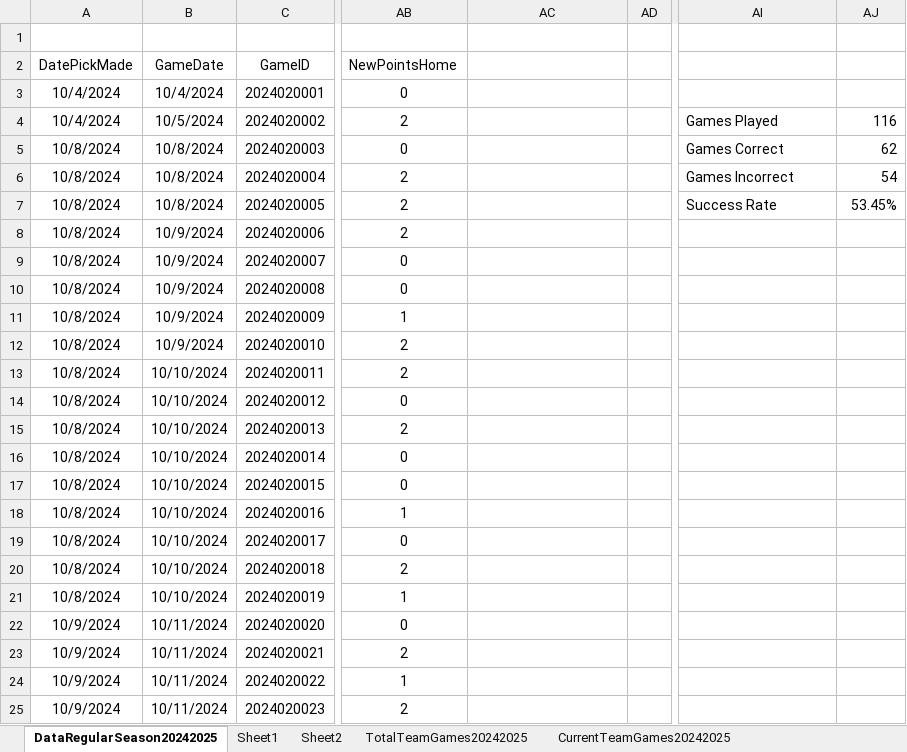
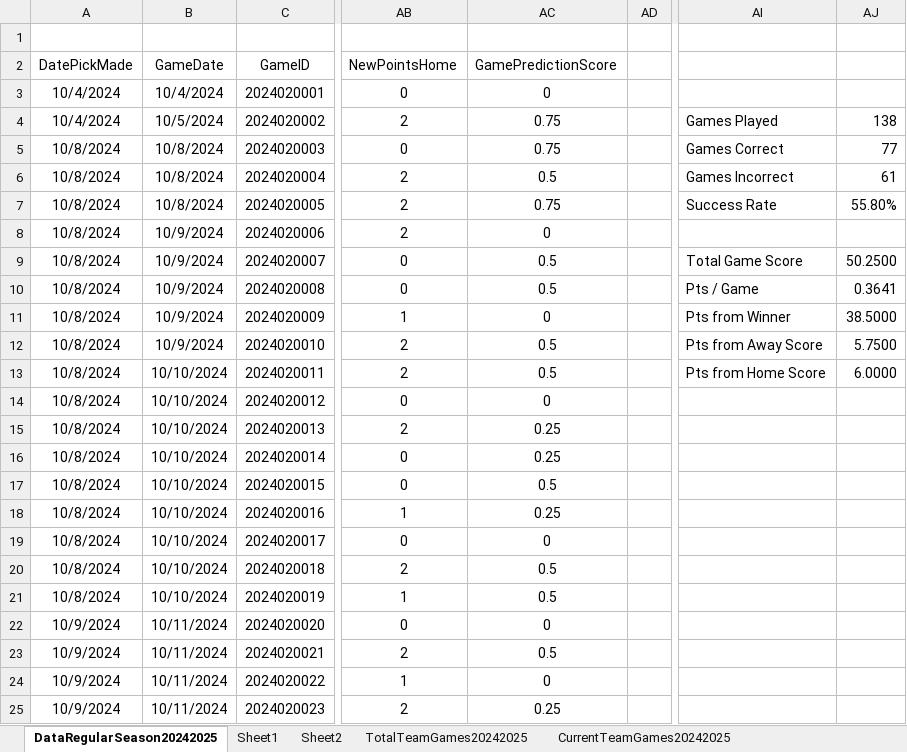
Before and after one commit to abriggs914/Coding_Practice, an Excel workbook: Python/Jerseys/NHLGamePredictions.xlsx, sheet DataRegularSeason20242025, drawn as a sheet; only a part is shown, gaps mark what is left out; values as stored, in another font and other column widths than the file's, no borders; conditional formats and table styles not drawn; the diff covers the shown part only; the diff names each change by its address in the sheet, - before the commit and + after, or states it on an @@ line.

Commit message:
2024-10-28 GamePredictions

```diff
--- a/Python/Jerseys/NHLGamePredictions.xlsx (sheet DataRegularSeason20242025)
+++ b/Python/Jerseys/NHLGamePredictions.xlsx (sheet DataRegularSeason20242025)
-AC2: (empty)
+AC2: GamePredictionScore
-AC3 (GamePredictionScore): (empty)
+AC3 (GamePredictionScore): 0
-AC4:AC5 (GamePredictionScore): (empty)
+AC4:AC5 (GamePredictionScore): 0.75
-AJ4: 116
+AJ4: 138
-AJ5: 62
+AJ5: 77
-AC6 (GamePredictionScore): (empty)
+AC6 (GamePredictionScore): 0.5
-AJ6: 54
+AJ6: 61
-AC7 (GamePredictionScore): (empty)
+AC7 (GamePredictionScore): 0.75
-AJ7: 53.45%
+AJ7: 55.80%
-AC8 (GamePredictionScore): (empty)
+AC8 (GamePredictionScore): 0
-AC9:AC10 (GamePredictionScore): (empty)
+AC9:AC10 (GamePredictionScore): 0.5
-AI9: (empty)
+AI9: Total Game Score
-AJ9: (empty)
+AJ9: 50.2500
-AI10: (empty)
+AI10: Pts / Game
-AJ10: (empty)
+AJ10: 0.3641
-AC11 (GamePredictionScore): (empty)
+AC11 (GamePredictionScore): 0
-AI11: (empty)
+AI11: Pts from Winner
-AJ11: (empty)
+AJ11: 38.5000
-AC12:AC13 (GamePredictionScore): (empty)
+AC12:AC13 (GamePredictionScore): 0.5
-AI12: (empty)
+AI12: Pts from Away Score
-AJ12: (empty)
+AJ12: 5.7500
-AI13: (empty)
+AI13: Pts from Home Score
-AJ13: (empty)
+AJ13: 6.0000
-AC14 (GamePredictionScore): (empty)
+AC14 (GamePredictionScore): 0
-AC15:AC16 (GamePredictionScore): (empty)
+AC15:AC16 (GamePredictionScore): 0.25
-AC17 (GamePredictionScore): (empty)
+AC17 (GamePredictionScore): 0.5
-AC18 (GamePredictionScore): (empty)
+AC18 (GamePredictionScore): 0.25
-AC19 (GamePredictionScore): (empty)
+AC19 (GamePredictionScore): 0
-AC20:AC21 (GamePredictionScore): (empty)
+AC20:AC21 (GamePredictionScore): 0.5
-AC22 (GamePredictionScore): (empty)
+AC22 (GamePredictionScore): 0
-AC23 (GamePredictionScore): (empty)
+AC23 (GamePredictionScore): 0.5
-AC24 (GamePredictionScore): (empty)
+AC24 (GamePredictionScore): 0
-AC25 (GamePredictionScore): (empty)
+AC25 (GamePredictionScore): 0.25
```
Also changed, not shown: 1535 edited cells elsewhere in this sheet, sheet Sheet2, sheet Sheet1, sheet StatsRegularSeason20242025, sheet CurrentTeamGames20242025, sheet WatchedGames20242025, formulas that keep their value, hidden cells, charts or pictures.
